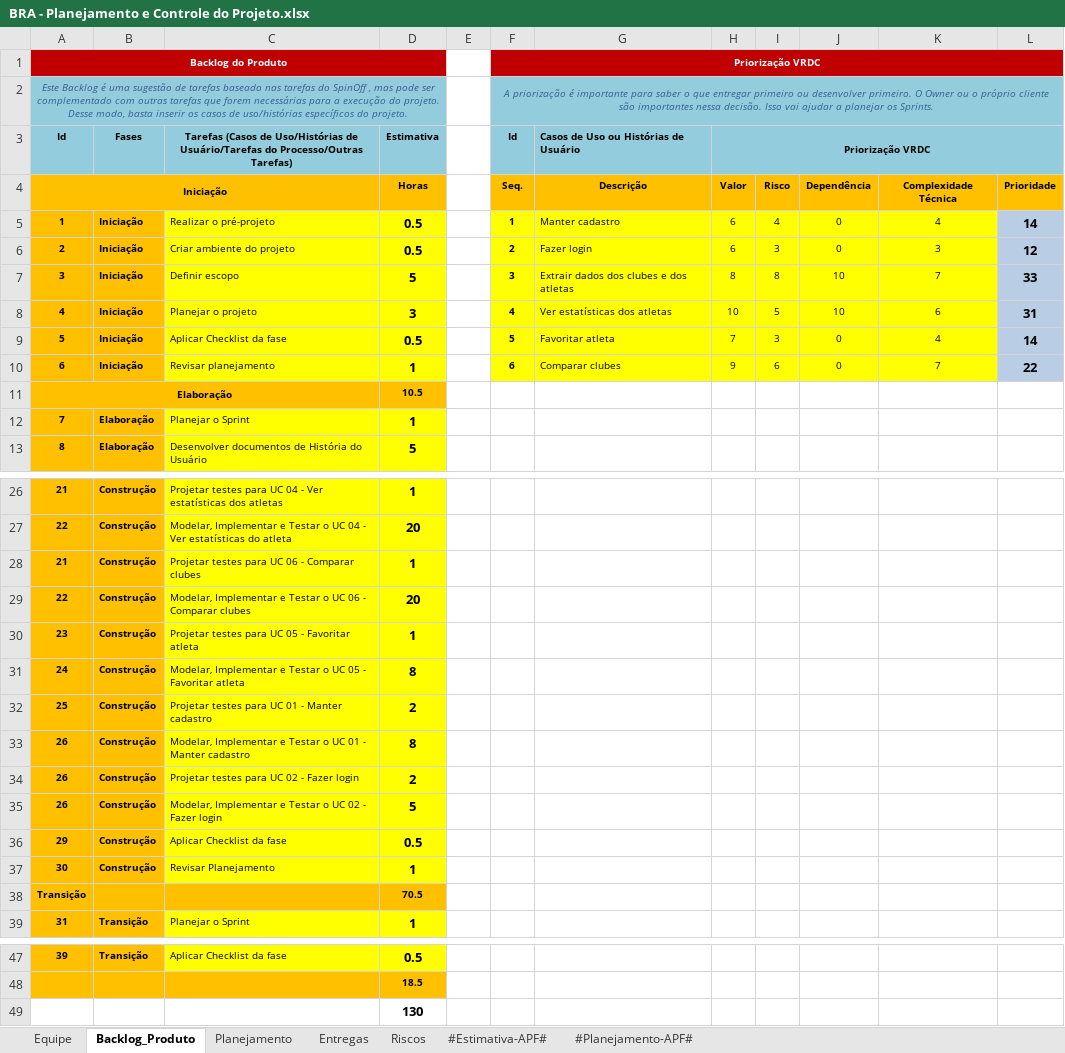
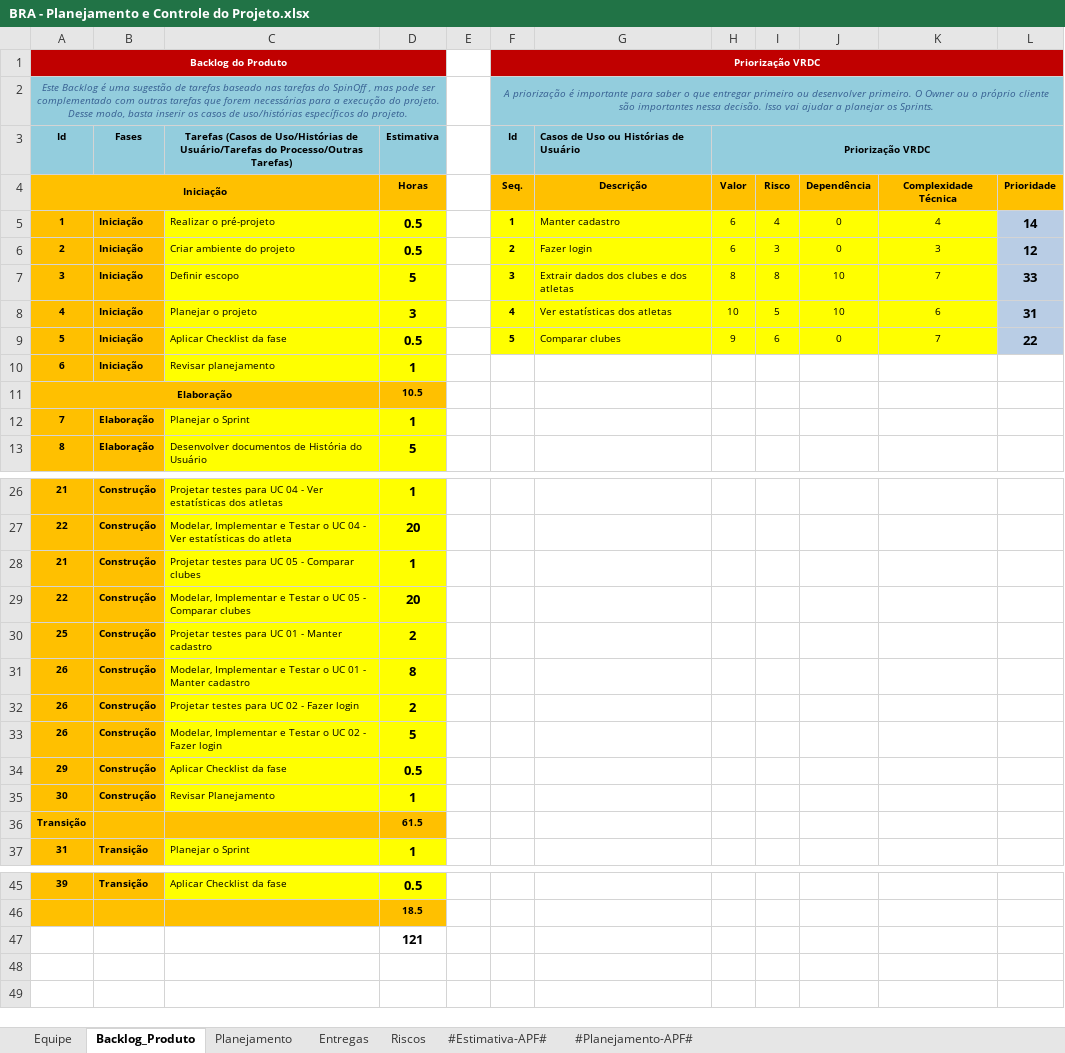
Before and after one commit to FabioAdrianoSilveira/bra-brasileirao_analyst, an Excel workbook: 6.Gerenciamento de Projeto/BRA - Planejamento e Controle do Projeto.xlsx, sheet Backlog_Produto, drawn as a sheet; only a part is shown, gaps mark what is left out; values as stored, in another font and other column widths than the file's, no borders; charts and pictures not drawn; removed rows and columns are numbered as before the commit, all else as after; the diff names each change by its address in the sheet, - before the commit and + after, or states it on an @@ line.

```diff
--- a/6.Gerenciamento de Projeto/BRA - Planejamento e Controle do Projeto.xlsx (sheet Backlog_Produto)
+++ b/6.Gerenciamento de Projeto/BRA - Planejamento e Controle do Projeto.xlsx (sheet Backlog_Produto)
-G9: Favoritar atleta
+G9: Comparar clubes
-H9 (Priorização VRDC): 7
+H9 (Priorização VRDC): 9
-I9: 3
+I9: 6
-K9: 4
+K9: 7
-L9: 14
+L9: 22
-F10 (Id): 6
+F10 (Id): (empty)
-F10:K10 fill: #FFFF00
+F10:K10 fill: none
-G10: Comparar clubes
+G10: (empty)
-H10 (Priorização VRDC): 9
+H10 (Priorização VRDC): (empty)
-I10: 6
+I10: (empty)
-J10: 0
+J10: (empty)
-K10: 7
+K10: (empty)
-L10: 22
+L10: (empty)
-L10 fill: #B9CDE5
+L10 fill: none
-C28: Projetar testes para UC 06 - Comparar clubes
+C28: Projetar testes para UC 05 - Comparar clubes
-C29: …o UC 06 - Comparar…
+C29: …o UC 05 - Comparar…
-row 30: 23 | Construção | Projetar testes para UC 05 - Favoritar atleta | 1
-row 31: 24 | Construção | Modelar, Implementar e Testar o UC 05 - Favoritar atleta | 8
-D36 (Estimativa): 70.5
+D36 (Estimativa): 61.5
-D47 (Estimativa): 130
+D47 (Estimativa): 121
```
Also changed, not shown: sheet Entregas, sheet Planejamento, formulas that keep their value, charts or pictures.
